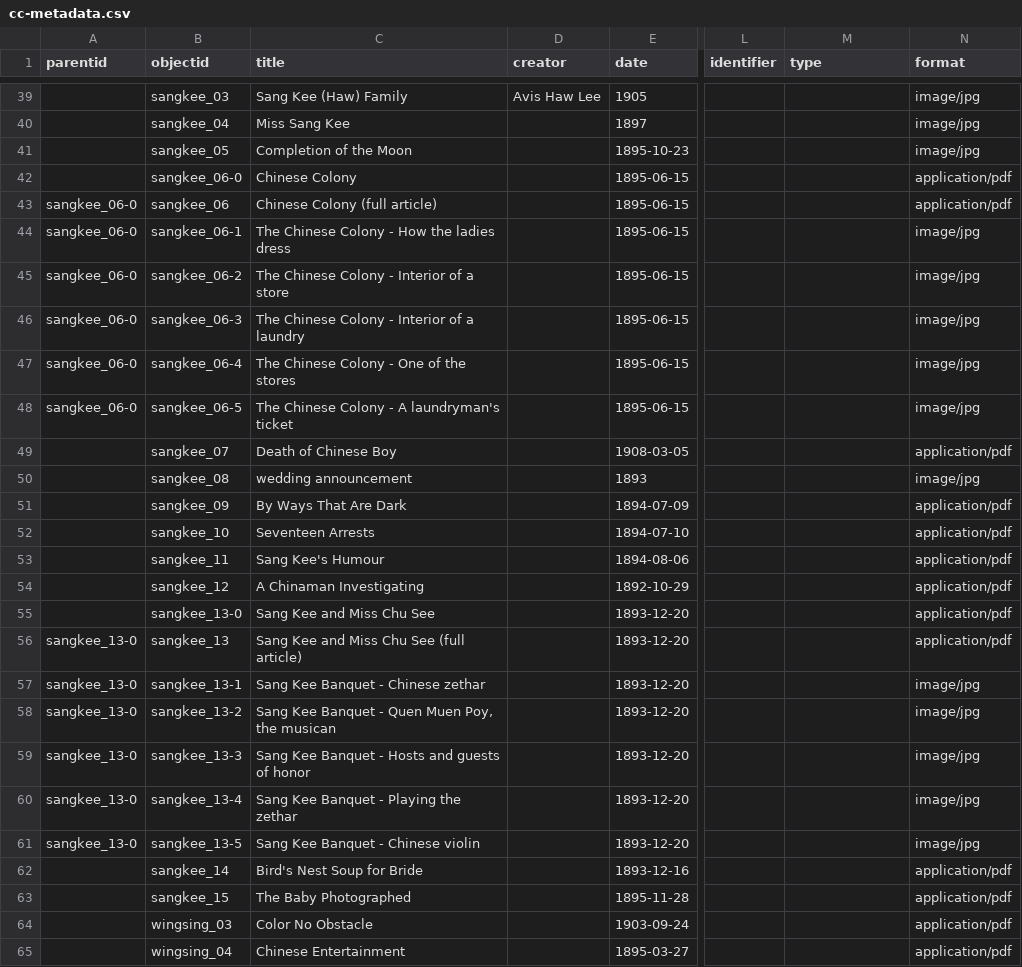
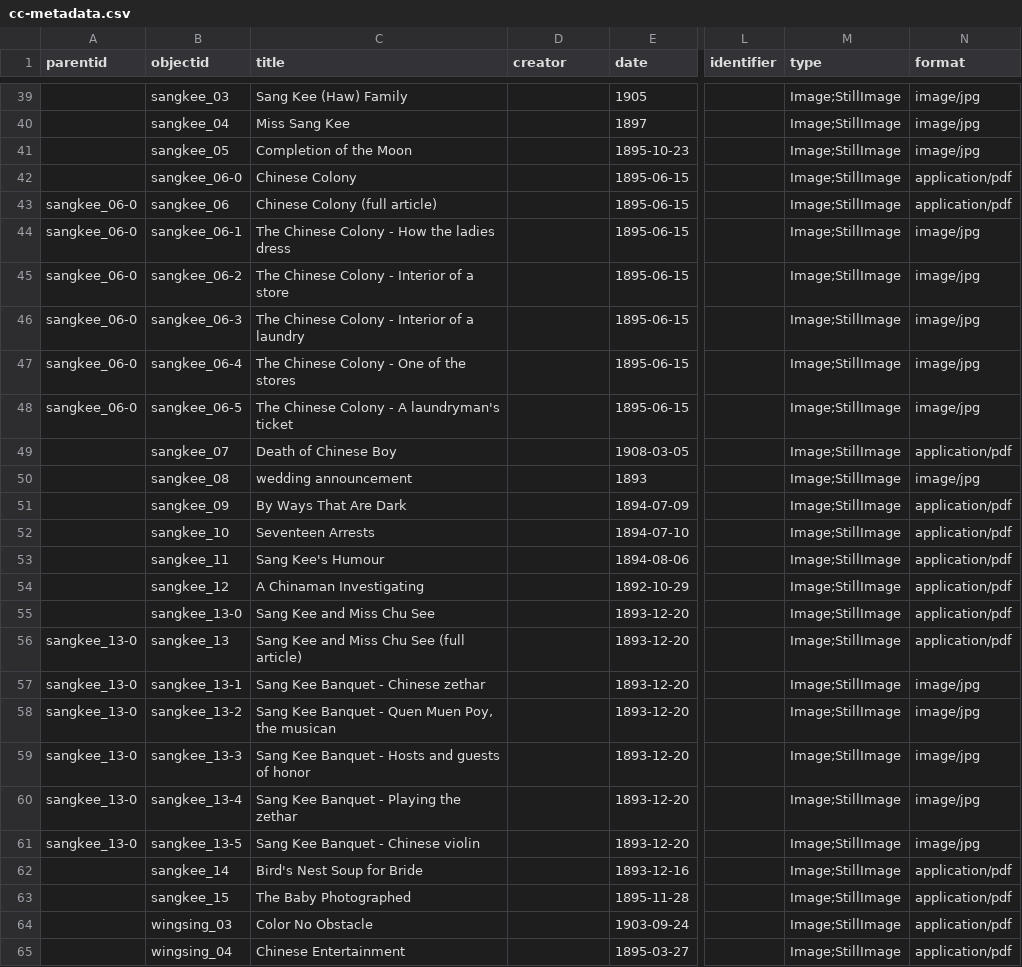
Before and after one commit to sydneylines/chinesecanadians, a CSV file: _data/cc-metadata.csv, drawn as a sheet; only a part is shown, gaps mark what is left out; the diff covers the shown part only; the diff names each change by its address in the sheet, - before the commit and + after, or states it on an @@ line.

Commit message:
Update cc-metadata.csv

```diff
--- a/_data/cc-metadata.csv
+++ b/_data/cc-metadata.csv
-D39 (creator): Avis Haw Lee
+D39 (creator): (empty)
-M39:M65 (type): (empty)
+M39:M65 (type): Image;StillImage
```
Also changed, not shown: 1 added row, 1 removed row and 96 edited cells elsewhere in this file.
